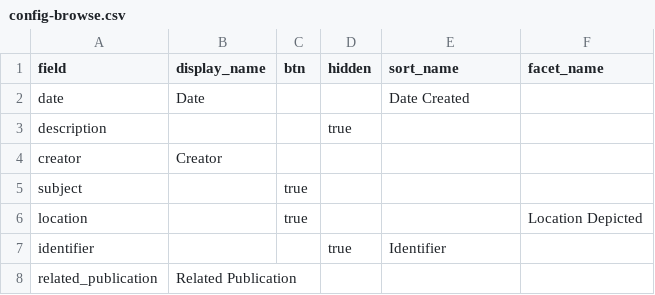
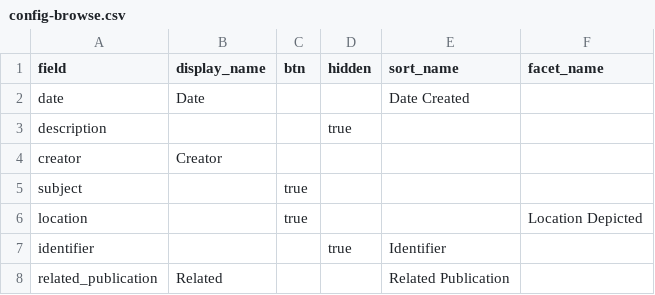
Before and after one commit to estregger/demo-dhsi2026, a CSV file: _data/config-browse.csv, drawn as a sheet.

Commit message:
Fix related_publication field in config-browse.csv

```diff
--- a/_data/config-browse.csv
+++ b/_data/config-browse.csv
@@ -7,2 +7,2 @@ location,,true,,,Location Depicted
 identifier,,,true,Identifier
-related_publication,Related Publication,,,
+related_publication,Related,,,Related Publication
```
